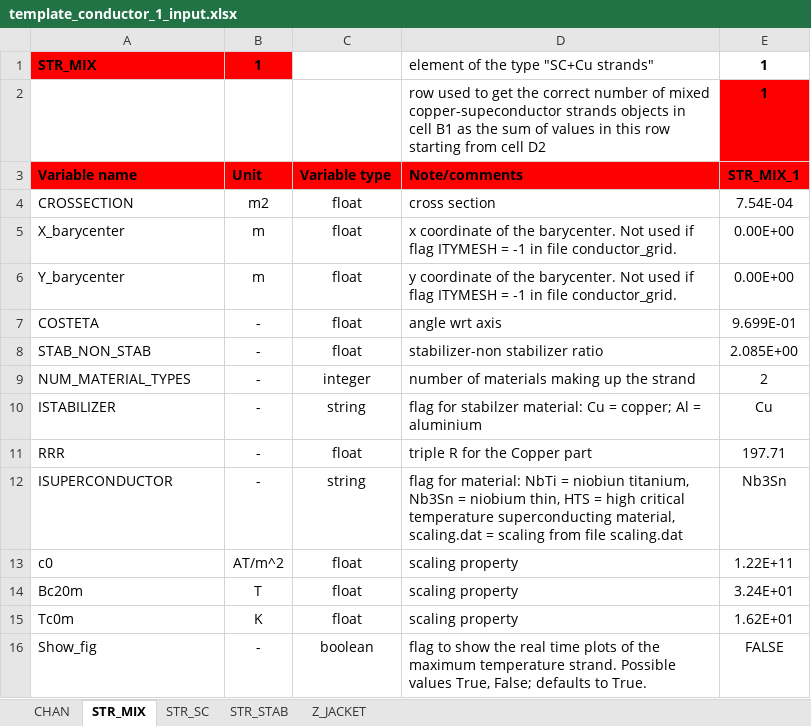
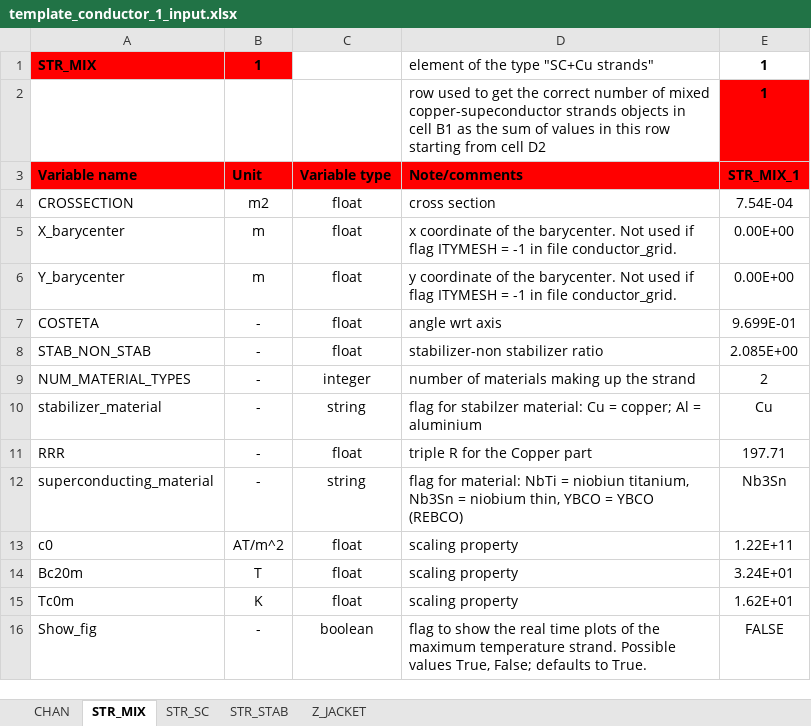
Before and after one commit to MAHTEP/OPENSC2, an Excel workbook: source_code/input_files/input_file_template/template_conductor_1_input.xlsx, sheet STR_MIX, drawn as a sheet; values as stored, in another font and other column widths than the file's, no borders; the diff names each change by its address in the sheet, - before the commit and + after, or states it on an @@ line.

```diff
--- a/source_code/input_files/input_file_template/template_conductor_1_input.xlsx (sheet STR_MIX)
+++ b/source_code/input_files/input_file_template/template_conductor_1_input.xlsx (sheet STR_MIX)
-A10: ISTABILIZER
+A10: stabilizer_material
-A12: ISUPERCONDUCTOR
+A12: superconducting_material
-D12: …niobium thin, HTS = high critical temperature superconducting material, scaling.dat = scaling from file scaling.dat
+D12: …niobium thin, YBCO = YBCO (REBCO)
```
Also changed, not shown: sheet Z_JACKET, sheet STR_STAB.
